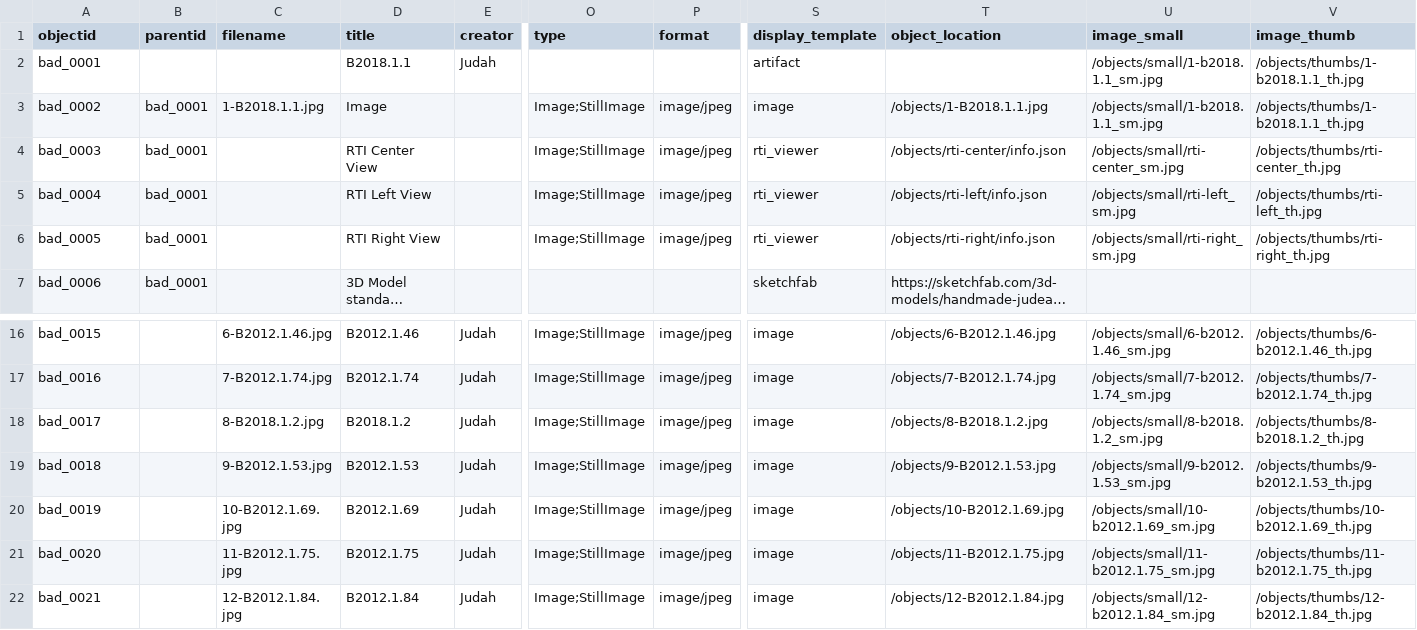
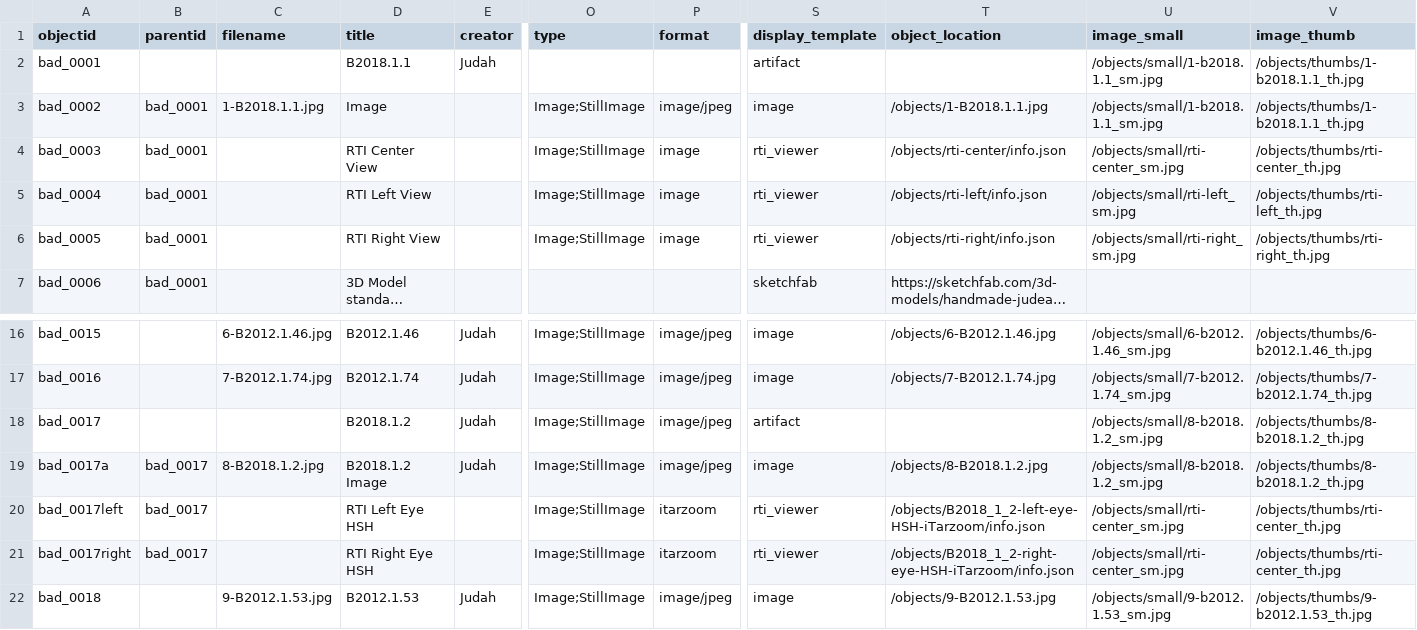
Before and after one commit to laurmcco/judeanpillarfigurineexhibit, a CSV file: _data/web-exhibit.csv, drawn as a sheet; only a part is shown, gaps mark what is left out; the shorter side is filled out with more unchanged rows; long unchanged cells end in …; rows hold the shown columns only; the diff names each change by its address in the sheet, - before the commit and + after, or states it on an @@ line.

Commit message:
add first set of itarzoom for testing

```diff
--- a/_data/web-exhibit.csv
+++ b/_data/web-exhibit.csv
-P4:P6 (format): image/jpeg
+P4:P6 (format): image
-C18 (filename): 8-B2018.1.2.jpg
+C18 (filename): (empty)
-S18 (display_template): image
+S18 (display_template): artifact
-T18 (object_location): /objects/8-B2018.1.2.jpg
+T18 (object_location): (empty)
+row 19: bad_0017a | bad_0017 | 8-B2018.1.2.jpg | B2018.1.2 Image | Judah | Image;StillImage | image/jpeg | image | /objects/8-B2018.1.2.jpg | /objects/small/8-b2018.1.2_sm.jpg | /objects/thumbs/8-b2018.1.2_th.jpg
+row 20: bad_0017left | bad_0017 |  | RTI Left Eye HSH |  | Image;StillImage | itarzoom | rti_viewer | /objects/B2018_1_2-left-eye-HSH-iTarzoom/info.json | /objects/small/rti-center_sm.jpg | /objects/thumbs/rti-center_th.jpg
+row 21: bad_0017right | bad_0017 |  | RTI Right Eye HSH |  | Image;StillImage | itarzoom | rti_viewer | /objects/B2018_1_2-right-eye-HSH-iTarzoom/info.json | /objects/small/rti-center_sm.jpg | /objects/thumbs/rti-center_th.jpg
```
Also changed, not shown: 7 other files.
